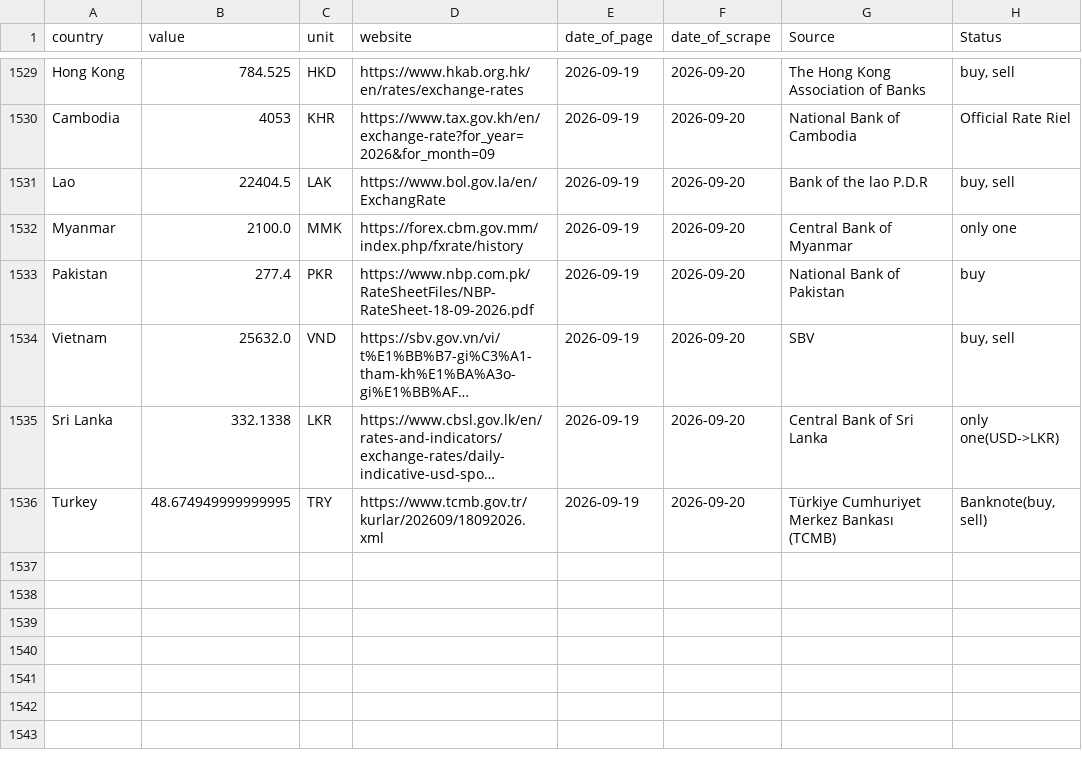
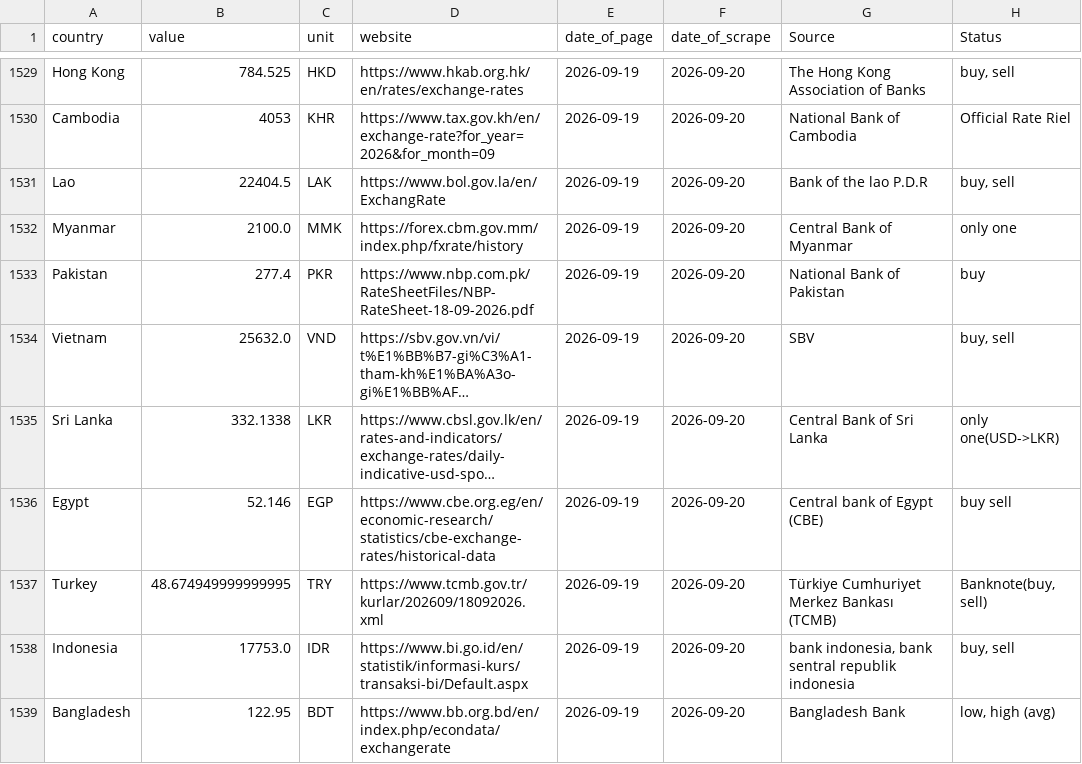
Before and after one commit to Froid-Winter/ExchangRate, a CSV file: data/raw/ExchangeRates.csv, drawn as a sheet; only a part is shown, gaps mark what is left out; long unchanged cells end in …; the diff names each change by its address in the sheet, - before the commit and + after, or states it on an @@ line.

```diff
--- a/data/raw/ExchangeRates.csv
+++ b/data/raw/ExchangeRates.csv
+row 1536: Egypt | 52.146 | EGP | https://www.cbe.org.eg/en/economic-research/statistics/cbe-exchange-rates/historical-data | 2026-09-19 | 2026-09-20 | Central bank of Egypt (CBE) | buy sell
+row 1538: Indonesia | 17753.0 | IDR | https://www.bi.go.id/en/statistik/informasi-kurs/transaksi-bi/Default.aspx | 2026-09-19 | 2026-09-20 | bank indonesia, bank sentral republik indonesia | buy, sell
+row 1539: Bangladesh | 122.95 | BDT | https://www.bb.org.bd/en/index.php/econdata/exchangerate | 2026-09-19 | 2026-09-20 | Bangladesh Bank | low, high (avg)
```
